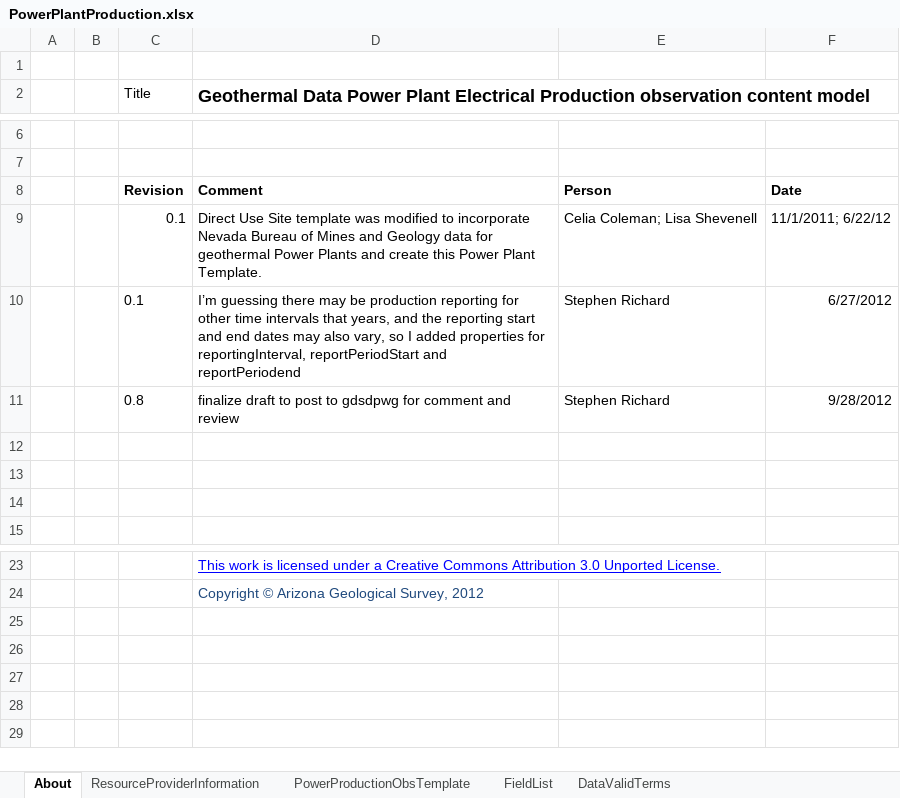
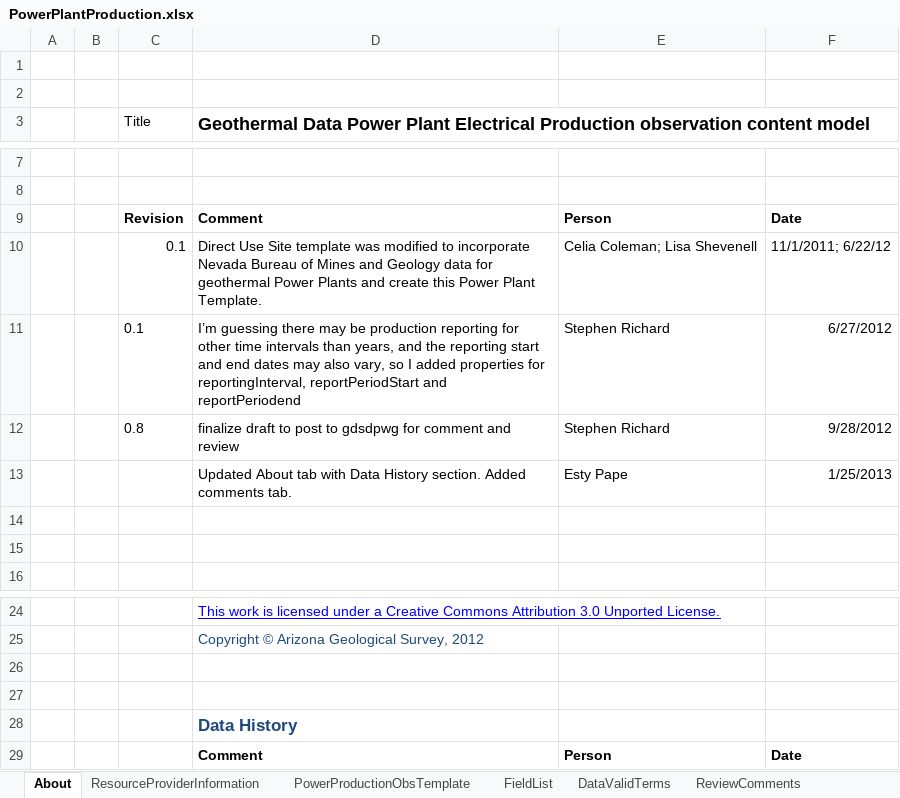
Before and after one commit to usgin-models/PowerPlantProduction, an Excel workbook: PowerPlantProduction.xlsx, sheet About, drawn as a sheet; only a part is shown, gaps mark what is left out; values as stored, in another font and other column widths than the file's, no borders; charts and pictures not drawn; addresses are those after the commit; the diff names each change by its address in the sheet, - before the commit and + after, or states it on an @@ line.

Commit message:
Added Reviewer tab, creative commons

```diff
--- a/PowerPlantProduction.xlsx (sheet About)
+++ b/PowerPlantProduction.xlsx (sheet About)
+sheet tab: ReviewComments
+row 2: (empty)
-D11: …time intervals that years, and…
+D11: …time intervals than years, and…
-row 13: (empty)
+row 13:  |  |  | Updated About tab with Data History section. Added comments tab. | Esty Pape | 1/25/2013
+row 26: (empty)
+row 27: (empty)
+row 28:  |  |  | Data History
+row 29:  |  |  | Comment | Person | Date
```
Also changed, not shown: sheet PowerProductionObsTemplate, sheet ResourceProviderInformation, charts or pictures.
